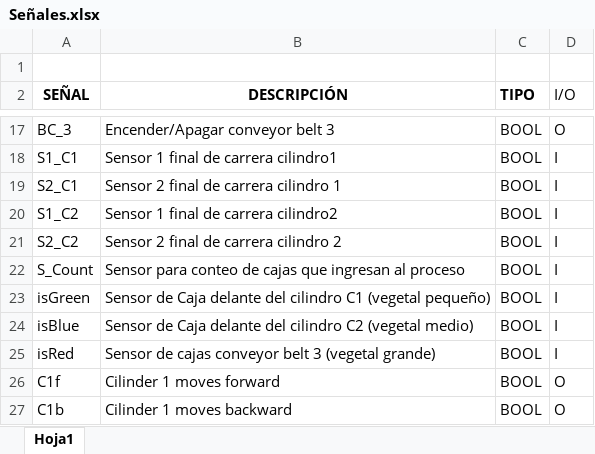
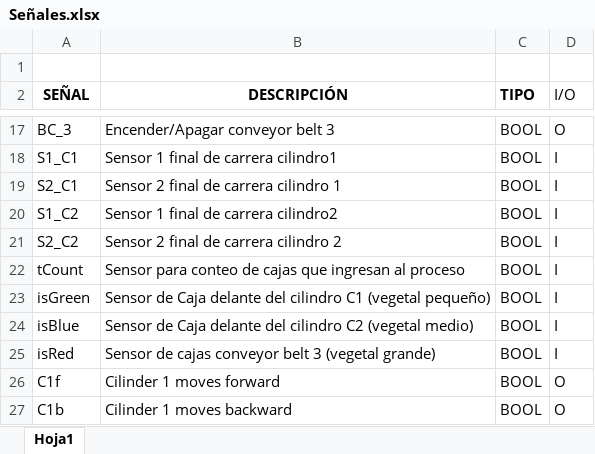
Before and after one commit to APM-UNAL/APM, an Excel workbook: Gemelo Digital/Señales/Señales.xlsx, sheet Hoja1, drawn as a sheet; only a part is shown, gaps mark what is left out; values as stored, in another font and other column widths than the file's, no borders; charts and pictures not drawn; the diff names each change by its address in the sheet, - before the commit and + after, or states it on an @@ line.

Commit message:
Add files via upload

```diff
--- a/Gemelo Digital/Señales/Señales.xlsx (sheet Hoja1)
+++ b/Gemelo Digital/Señales/Señales.xlsx (sheet Hoja1)
-A22 (SEÑAL): S_Count
+A22 (SEÑAL): tCount
```
